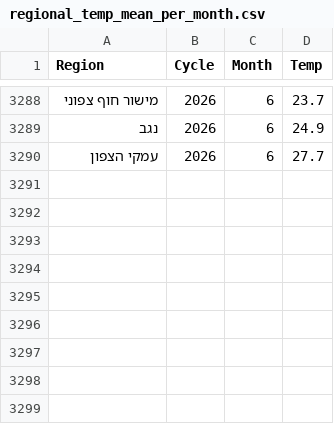
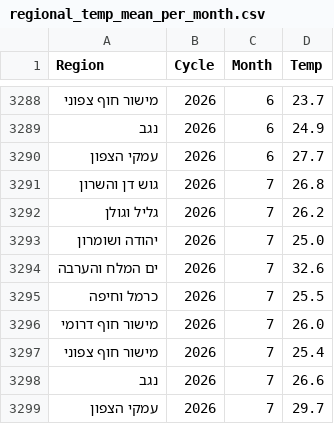
Before and after one commit to yuval-harpaz/weather, a CSV file: data/regional_temp_mean_per_month.csv, drawn as a sheet; only a part is shown, gaps mark what is left out.

```diff
--- a/data/regional_temp_mean_per_month.csv
+++ b/data/regional_temp_mean_per_month.csv
@@ -3290 +3290,10 @@ Region,Cycle,Month,Temp
 עמקי הצפון,2026,6,27.7
+גוש דן והשרון,2026,7,26.8
+גליל וגולן,2026,7,26.2
+יהודה ושומרון,2026,7,25.0
+ים המלח והערבה,2026,7,32.6
+כרמל וחיפה,2026,7,25.5
+מישור חוף דרומי,2026,7,26.0
+מישור חוף צפוני,2026,7,25.4
+נגב,2026,7,26.6
+עמקי הצפון,2026,7,29.7
```
Also changed, not shown: data/regional_temp_max_per_month.csv, data/regional_temp_min_per_month.csv, 3 other files.
